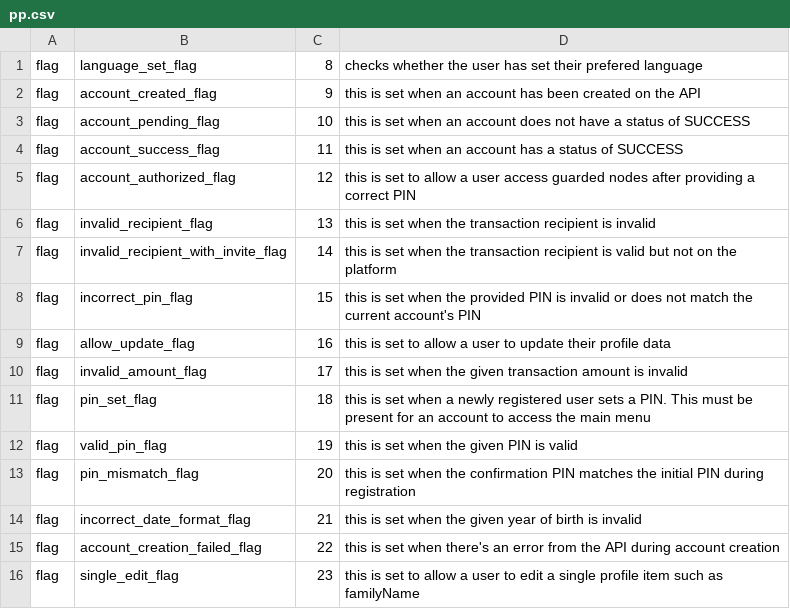
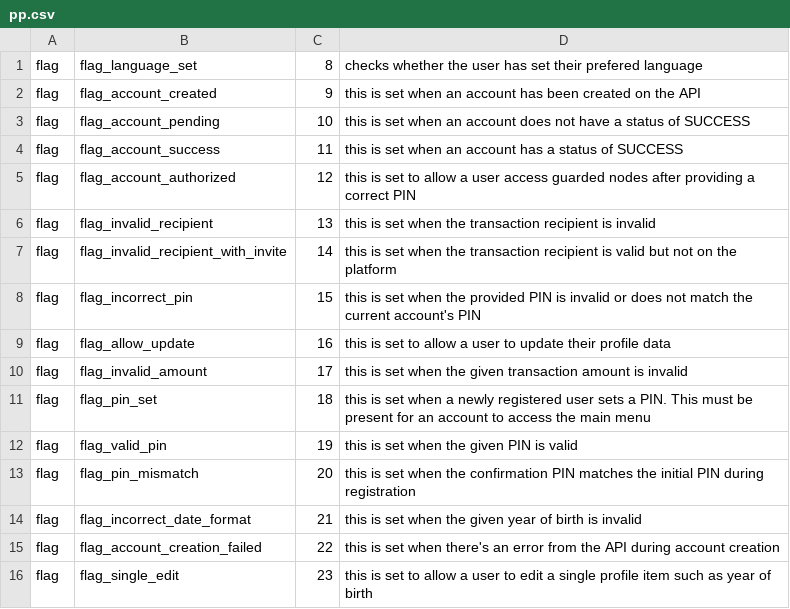
Before and after one commit to grassrootseconomics/visedriver, a CSV file: services/registration/pp.csv, drawn as a sheet.

Commit message:
Renamed the flags

```diff
--- a/services/registration/pp.csv
+++ b/services/registration/pp.csv
@@ -1,16 +1,16 @@
-flag,language_set_flag,8,checks whether the user has set their prefered language
-flag,account_created_flag,9,this is set when an account has been created on the API
-flag,account_pending_flag,10,this is set when an account does not have a status of SUCCESS
-flag,account_success_flag,11,this is set when an account has a status of SUCCESS
-flag,account_authorized_flag,12,this is set to allow a user access guarded nodes after providing a correct PIN
-flag,invalid_recipient_flag,13,this is set when the transaction recipient is invalid
-flag,invalid_recipient_with_invite_flag,14,this is set when the transaction recipient is valid but not on the platform
-flag,incorrect_pin_flag,15,this is set when the provided PIN is invalid or does not match the current account's PIN
-flag,allow_update_flag,16,this is set to allow a user to update their profile data
-flag,invalid_amount_flag,17,this is set when the given transaction amount is invalid
-flag,pin_set_flag,18,this is set when a newly registered user sets a PIN. This must be present for an account to access the main menu
-flag,valid_pin_flag,19,this is set when the given PIN is valid
-flag,pin_mismatch_flag,20,this is set when the confirmation PIN matches the initial PIN during registration
-flag,incorrect_date_format_flag,21,this is set when the given year of birth is invalid
-flag,account_creation_failed_flag,22,this is set when there's an error from the API during account creation
-flag,single_edit_flag,23,this is set to allow a user to edit a single profile item such as familyName
+flag,flag_language_set,8,checks whether the user has set their prefered language
+flag,flag_account_created,9,this is set when an account has been created on the API
+flag,flag_account_pending,10,this is set when an account does not have a status of SUCCESS
+flag,flag_account_success,11,this is set when an account has a status of SUCCESS
+flag,flag_account_authorized,12,this is set to allow a user access guarded nodes after providing a correct PIN
+flag,flag_invalid_recipient,13,this is set when the transaction recipient is invalid
+flag,flag_invalid_recipient_with_invite,14,this is set when the transaction recipient is valid but not on the platform
+flag,flag_incorrect_pin,15,this is set when the provided PIN is invalid or does not match the current account's PIN
+flag,flag_allow_update,16,this is set to allow a user to update their profile data
+flag,flag_invalid_amount,17,this is set when the given transaction amount is invalid
+flag,flag_pin_set,18,this is set when a newly registered user sets a PIN. This must be present for an account to access the main menu
+flag,flag_valid_pin,19,this is set when the given PIN is valid
+flag,flag_pin_mismatch,20,this is set when the confirmation PIN matches the initial PIN during registration
+flag,flag_incorrect_date_format,21,this is set when the given year of birth is invalid
+flag,flag_account_creation_failed,22,this is set when there's an error from the API during account creation
+flag,flag_single_edit,23,this is set to allow a user to edit a single profile item such as year of birth
```
Also changed, not shown: 14 other files.
